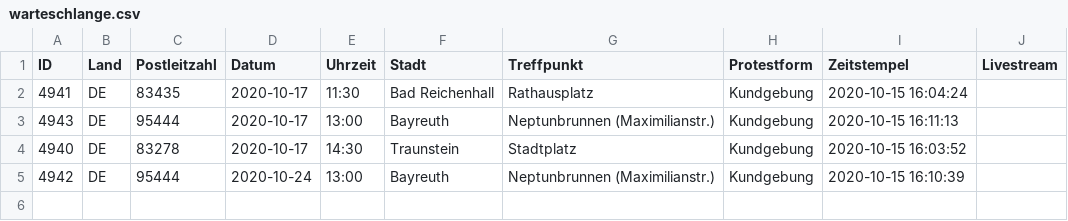
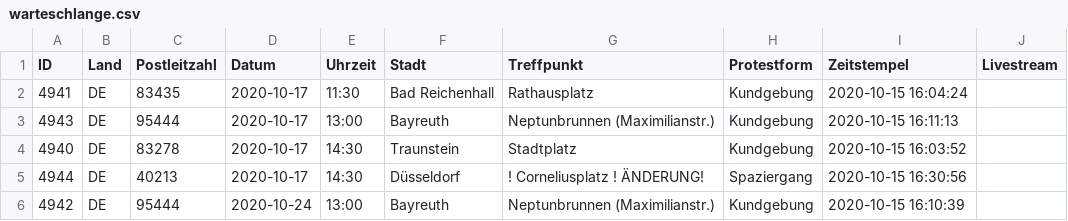
Before and after one commit to anonymous-tld/m.terminkalender.top, a CSV file: _data/warteschlange.csv, drawn as a sheet; the diff names each change by its address in the sheet, - before the commit and + after, or states it on an @@ line.

Commit message:
Update warteschlange.csv from https://demo.terminkalender.top/warteschlange.csv

```diff
--- a/_data/warteschlange.csv
+++ b/_data/warteschlange.csv
+row 5: 4944 | DE | 40213 | 2020-10-17 | 14:30 | Düsseldorf | ! Corneliusplatz ! ÄNDERUNG! | Spaziergang | 2020-10-15 16:30:56
```
